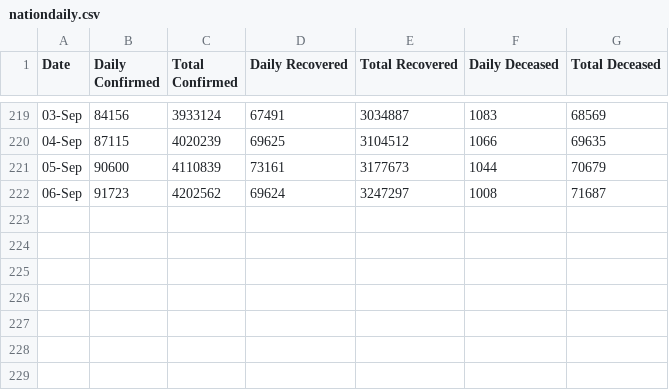
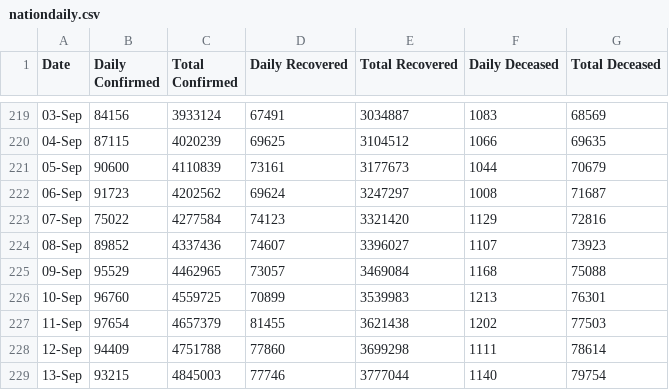
Before and after one commit to vivekrnavale/COVID-19Analysis, a CSV file: Levitt_Metric_Analysis/nationdaily.csv, drawn as a sheet; only a part is shown, gaps mark what is left out; the diff names each change by its address in the sheet, - before the commit and + after, or states it on an @@ line.

```diff
--- a/Levitt_Metric_Analysis/nationdaily.csv
+++ b/Levitt_Metric_Analysis/nationdaily.csv
+row 223: 07-Sep | 75022 | 4277584 | 74123 | 3321420 | 1129 | 72816
+row 224: 08-Sep | 89852 | 4337436 | 74607 | 3396027 | 1107 | 73923
+row 225: 09-Sep | 95529 | 4462965 | 73057 | 3469084 | 1168 | 75088
+row 226: 10-Sep | 96760 | 4559725 | 70899 | 3539983 | 1213 | 76301
+row 227: 11-Sep | 97654 | 4657379 | 81455 | 3621438 | 1202 | 77503
+row 228: 12-Sep | 94409 | 4751788 | 77860 | 3699298 | 1111 | 78614
+row 229: 13-Sep | 93215 | 4845003 | 77746 | 3777044 | 1140 | 79754
```
Also changed, not shown: 3 other files.
